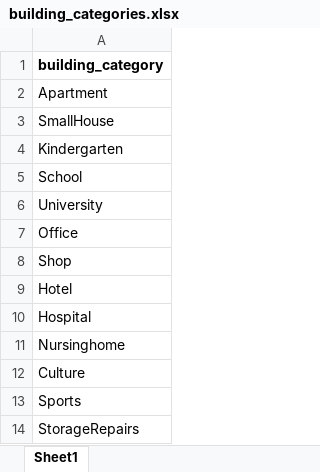
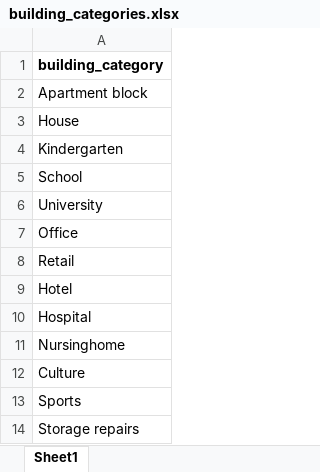
Before and after one commit to NVE/ebm, an Excel workbook: input/building_categories.xlsx, sheet Sheet1, drawn as a sheet; values as stored, in another font and other column widths than the file's, no borders; the diff names each change by its address in the sheet, - before the commit and + after, or states it on an @@ line.

```diff
--- a/input/building_categories.xlsx (sheet Sheet1)
+++ b/input/building_categories.xlsx (sheet Sheet1)
-A2: Apartment
+A2: Apartment block
-A3: SmallHouse
+A3: House
-A8: Shop
+A8: Retail
-A14: StorageRepairs
+A14: Storage repairs
```
Also changed, not shown: input/s_curves.xlsx, 8 other files.
